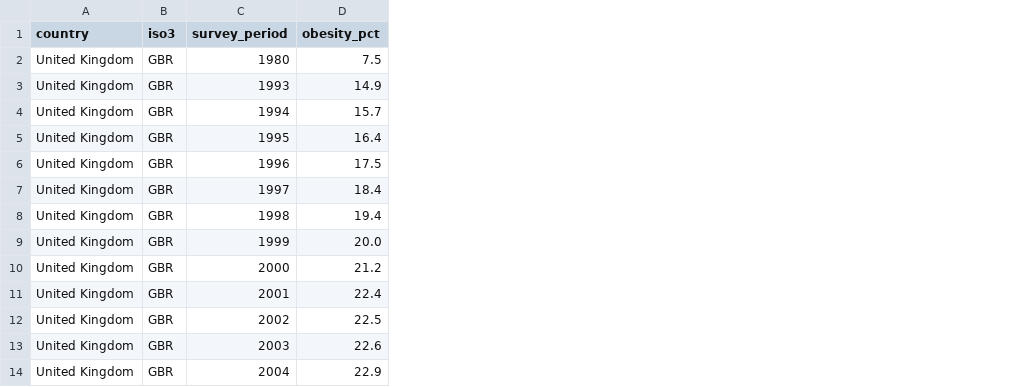
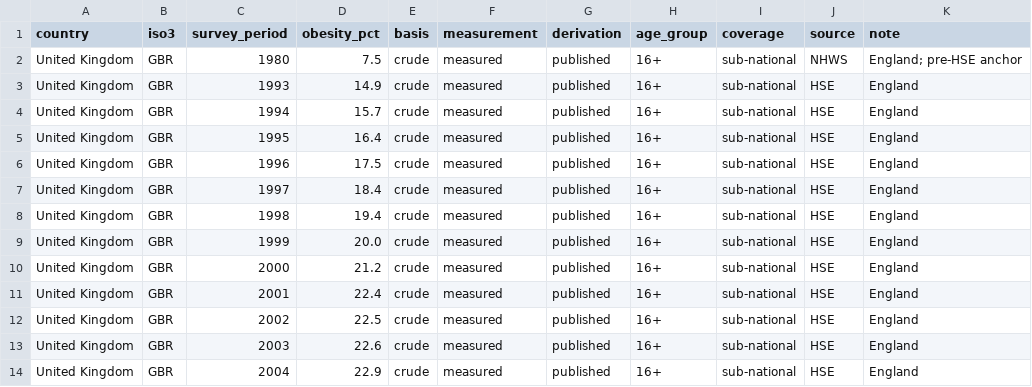
Before and after one commit to tyleransom/obesity-rate-by-country, a CSV file: data/raw/GBR.csv, drawn as a sheet; only a part is shown; the diff names each change by its address in the sheet, - before the commit and + after, or states it on an @@ line.

Commit message:
adding a bunch more countries
also fleshing out more data details re: specific sources and provenance as well as generalizability details

```diff
--- a/data/raw/GBR.csv
+++ b/data/raw/GBR.csv
+column E (basis), rows 2-14: all crude
+column F (measurement), rows 2-14: all measured
+column G (derivation), rows 2-14: all published
+column H (age_group), rows 2-14: all 16+
+column I (coverage), rows 2-14: all sub-national
+column J (source), rows 2-14: NHWS | HSE | HSE | HSE | HSE | HSE | HSE | HSE | HSE | HSE | HSE | HSE | HSE
+column K (note), rows 2-14: England; pre-HSE anchor | England | England | England | England | England | England | England | England | England | England | England | England
```
Also changed, not shown: data/raw/AUS.csv, data/raw/CAN.csv, 26 other files.
